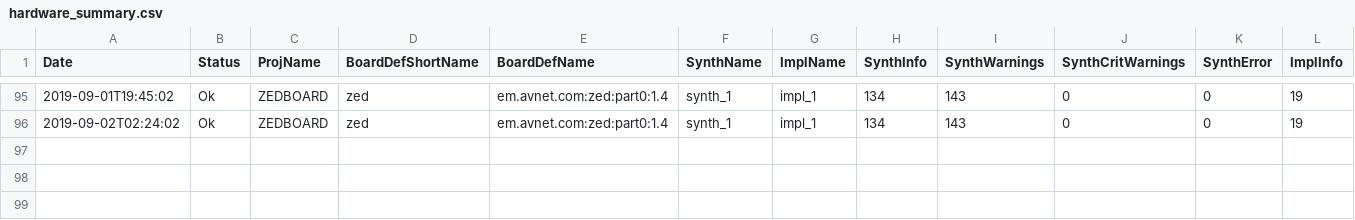
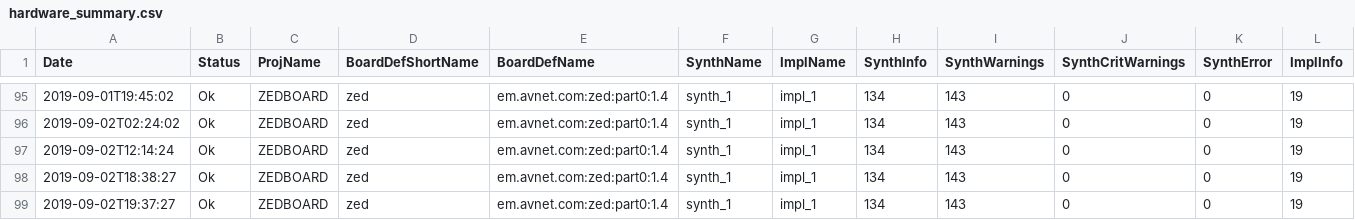
Before and after one commit to zakinder/D5MWEB, a CSV file: ZEDBOARD/prebuilt/hardware/hardware_summary.csv, drawn as a sheet; only a part is shown, gaps mark what is left out; rows hold the shown columns only; the diff names each change by its address in the sheet, - before the commit and + after, or states it on an @@ line.

```diff
--- a/ZEDBOARD/prebuilt/hardware/hardware_summary.csv
+++ b/ZEDBOARD/prebuilt/hardware/hardware_summary.csv
+row 97: 2019-09-02T12:14:24 | Ok | ZEDBOARD | zed | em.avnet.com:zed:part0:1.4 | synth_1 | impl_1 | 134 | 143 | 0 | 0 | 19
+row 98: 2019-09-02T18:38:27 | Ok | ZEDBOARD | zed | em.avnet.com:zed:part0:1.4 | synth_1 | impl_1 | 134 | 143 | 0 | 0 | 19
+row 99: 2019-09-02T19:37:27 | Ok | ZEDBOARD | zed | em.avnet.com:zed:part0:1.4 | synth_1 | impl_1 | 134 | 143 | 0 | 0 | 19
```
Also changed, not shown: ZEDBOARD/prebuilt/hardware/zed/reports/ZEDBOARD_io_report.csv, 47 other files.
